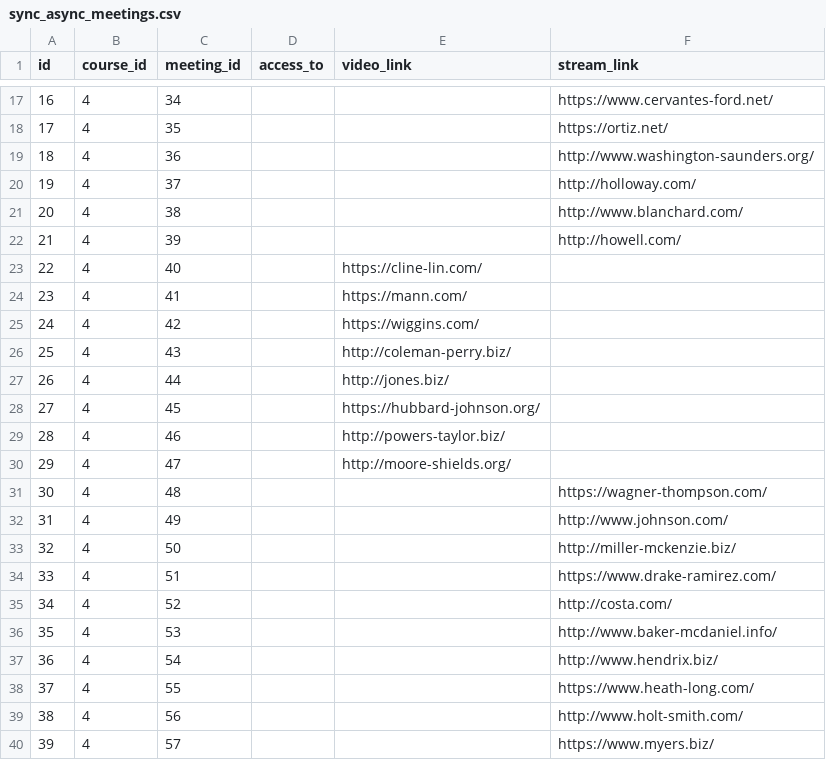
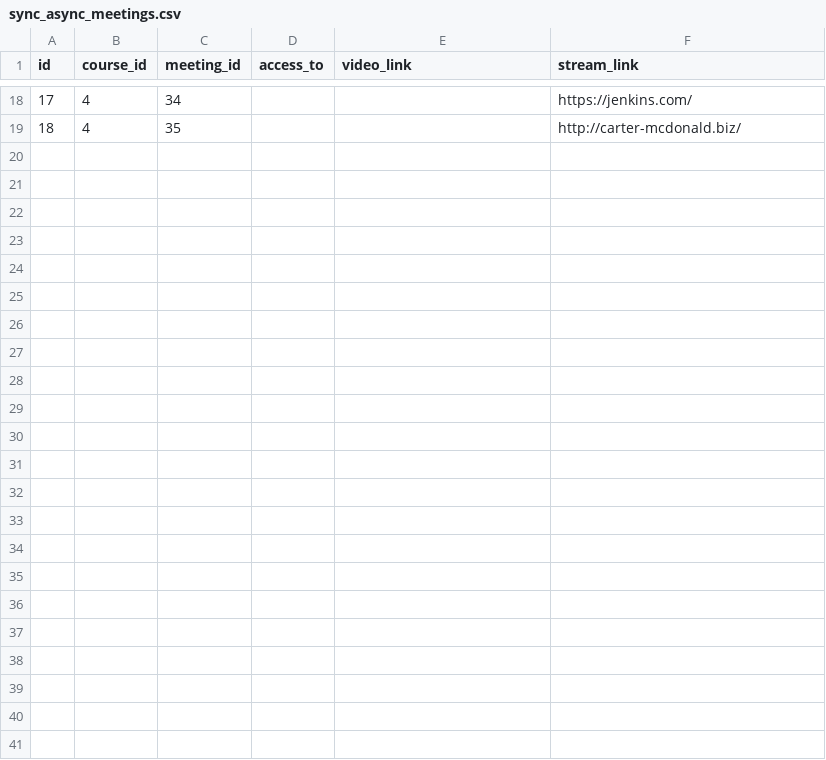
Before and after one commit to Bleidhu/Introduction__To_Databases_2024_AGH_Project, a CSV file: dummy_data/sync_async_meetings.csv, drawn as a sheet; only a part is shown, gaps mark what is left out; removed rows and columns are numbered as before the commit, all else as after; the diff covers the shown part only; the diff names each change by its address in the sheet, - before the commit and + after, or states it on an @@ line.

```diff
--- a/dummy_data/sync_async_meetings.csv
+++ b/dummy_data/sync_async_meetings.csv
@@ column A (id) renumbered between rows 6 and 19 @@
-F18 (stream_link): https://www.cervantes-ford.net/
+F18 (stream_link): https://jenkins.com/
-F19 (stream_link): https://ortiz.net/
+F19 (stream_link): http://carter-mcdonald.biz/
-row 19: 18 | 4 | 36 |  |  | http://www.washington-saunders.org/
-row 20: 19 | 4 | 37 |  |  | http://holloway.com/
-row 21: 20 | 4 | 38 |  |  | http://www.blanchard.com/
-row 22: 21 | 4 | 39 |  |  | http://howell.com/
-row 23: 22 | 4 | 40 |  | https://cline-lin.com/
-row 24: 23 | 4 | 41 |  | https://mann.com/
-row 25: 24 | 4 | 42 |  | https://wiggins.com/
-row 26: 25 | 4 | 43 |  | http://coleman-perry.biz/
-row 27: 26 | 4 | 44 |  | http://jones.biz/
-row 28: 27 | 4 | 45 |  | https://hubbard-johnson.org/
-row 29: 28 | 4 | 46 |  | http://powers-taylor.biz/
-row 30: 29 | 4 | 47 |  | http://moore-shields.org/
-row 31: 30 | 4 | 48 |  |  | https://wagner-thompson.com/
-row 32: 31 | 4 | 49 |  |  | http://www.johnson.com/
-row 33: 32 | 4 | 50 |  |  | http://miller-mckenzie.biz/
-row 34: 33 | 4 | 51 |  |  | https://www.drake-ramirez.com/
-row 35: 34 | 4 | 52 |  |  | http://costa.com/
-row 36: 35 | 4 | 53 |  |  | http://www.baker-mcdaniel.info/
-row 37: 36 | 4 | 54 |  |  | http://www.hendrix.biz/
-row 38: 37 | 4 | 55 |  |  | https://www.heath-long.com/
-row 39: 38 | 4 | 56 |  |  | http://www.holt-smith.com/
-row 40: 39 | 4 | 57 |  |  | https://www.myers.biz/
```
Also changed, not shown: 7 added rows, 6 removed rows and 20 edited cells elsewhere in this file, dummy_data/course_attendance.csv, dummy_data/course_module_meetings.csv, 12 other files.
